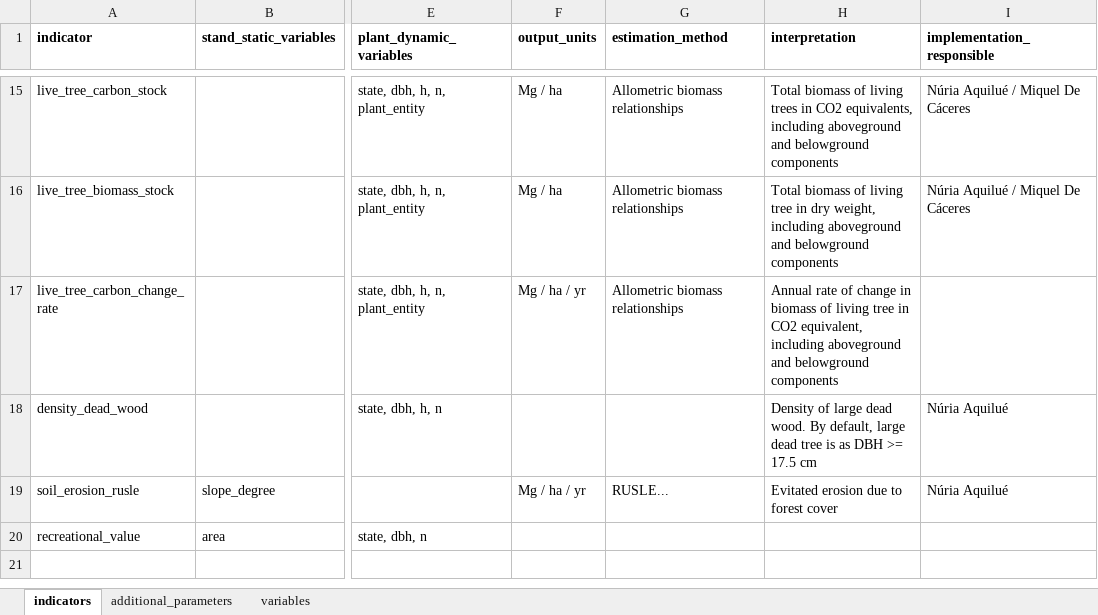
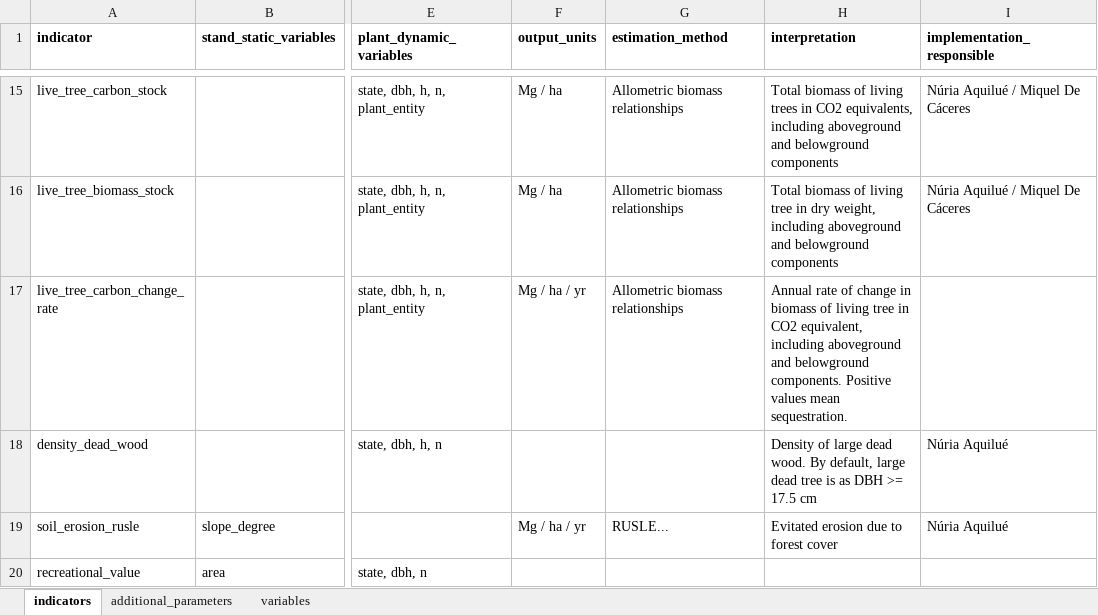
Before and after one commit to emf-creaf/forestindicators, an Excel workbook: data-raw/forestindicators_input.xlsx, sheet indicators, drawn as a sheet; only a part is shown, gaps mark what is left out; values as stored, in another font and other column widths than the file's, no borders; the diff names each change by its address in the sheet, - before the commit and + after, or states it on an @@ line.

```diff
--- a/data-raw/forestindicators_input.xlsx (sheet indicators)
+++ b/data-raw/forestindicators_input.xlsx (sheet indicators)
-H17 (interpretation): …and belowground components
+H17 (interpretation): …and belowground components. Positive values mean sequestration.
```
Also changed, not shown: 1 other file.
